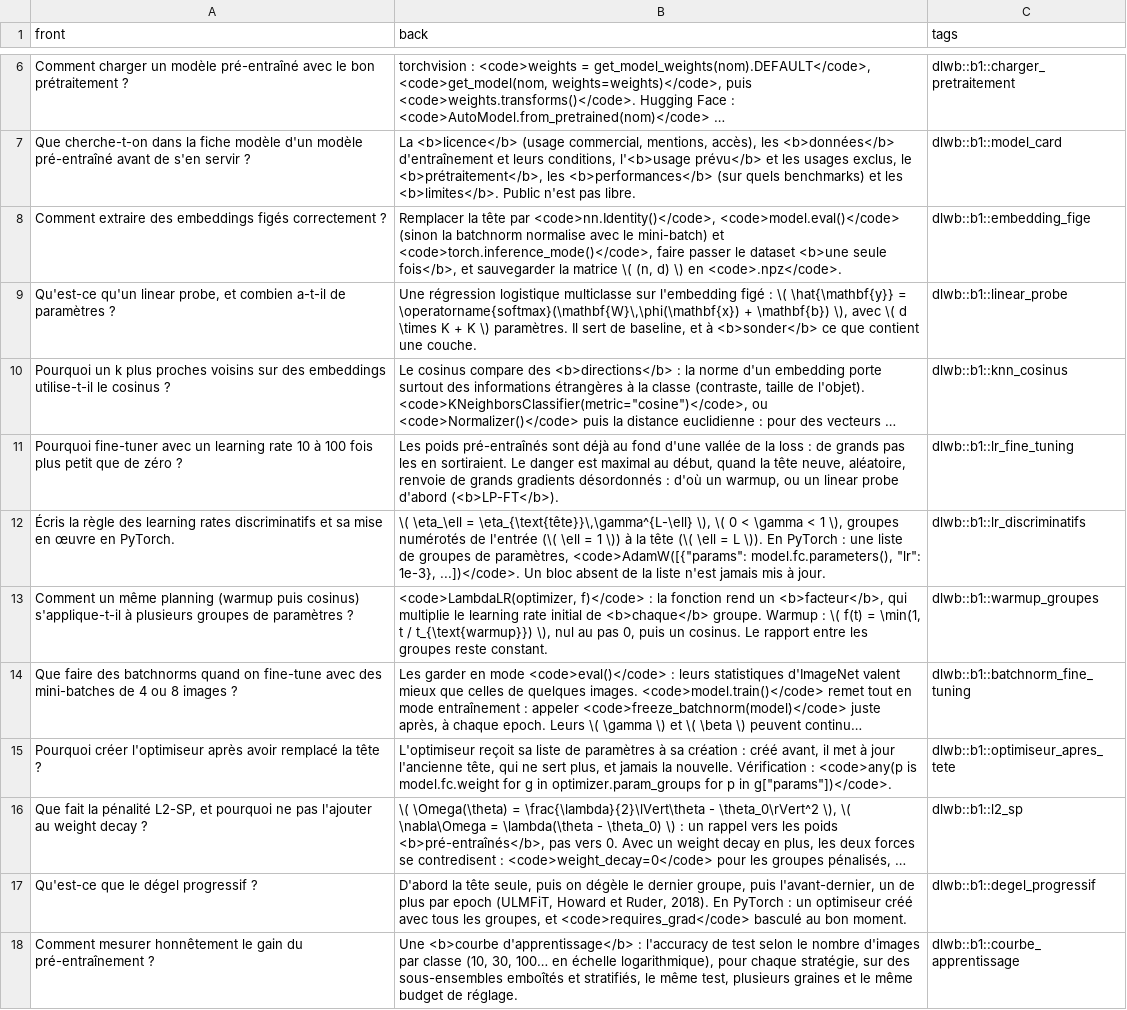
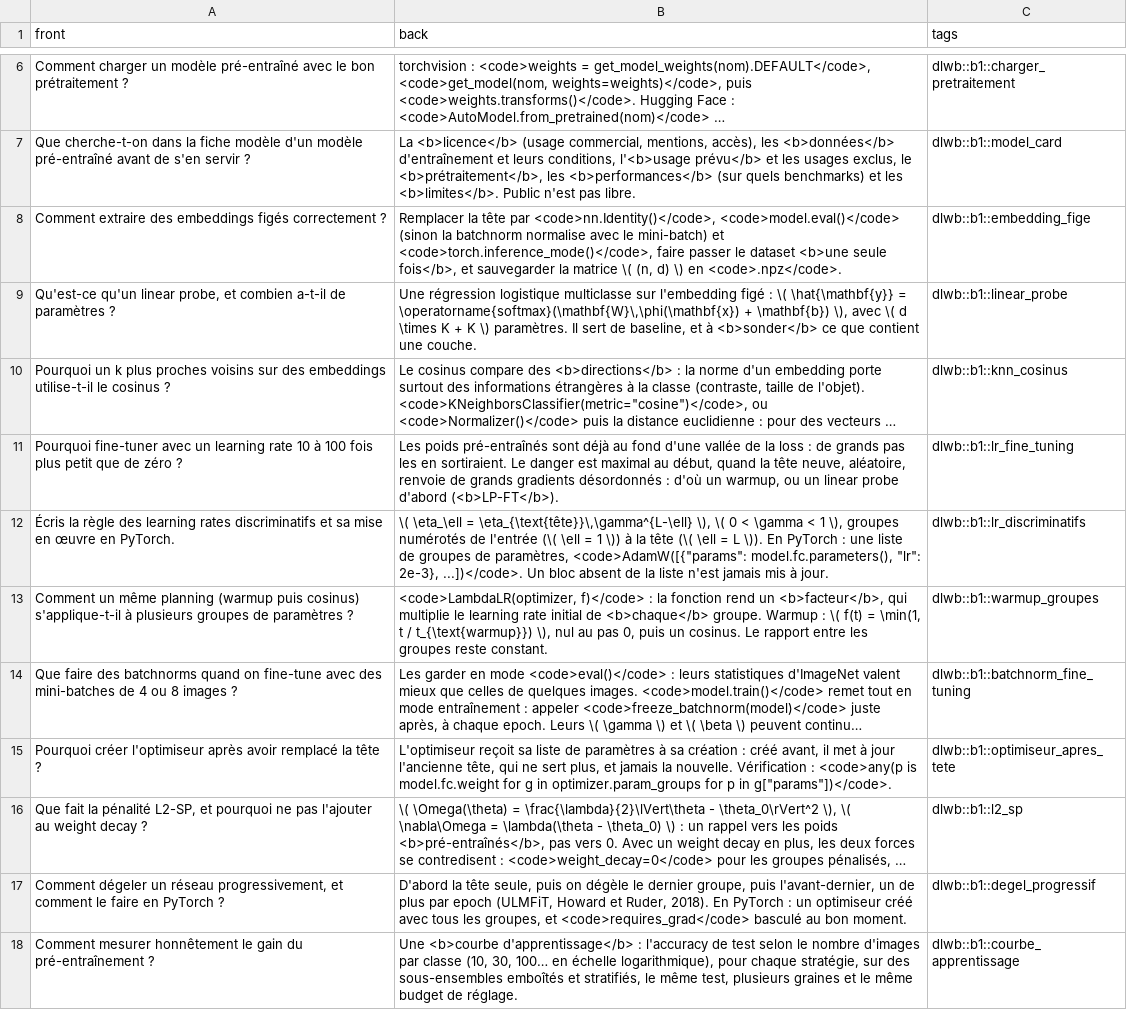
Before and after one commit to cemah2/workbookIA, a CSV file: chapitres/b1_transfer/flashcards.csv, drawn as a sheet; only a part is shown, gaps mark what is left out; long unchanged cells end in …; the diff covers the shown part only; the diff names each change by its address in the sheet, - before the commit and + after, or states it on an @@ line.

```diff
--- a/chapitres/b1_transfer/flashcards.csv
+++ b/chapitres/b1_transfer/flashcards.csv
-B12 (back): …model.fc.parameters(), "lr": 1e-3}, ...])</code>. Un…
+B12 (back): …model.fc.parameters(), "lr": 2e-3}, ...])</code>. Un…
-A17 (front): Qu'est-ce que le dégel progressif ?
+A17 (front): Comment dégeler un réseau progressivement, et comment le faire en PyTorch ?
```
Also changed, not shown: 2 edited cells elsewhere in this file, 16 other files.
